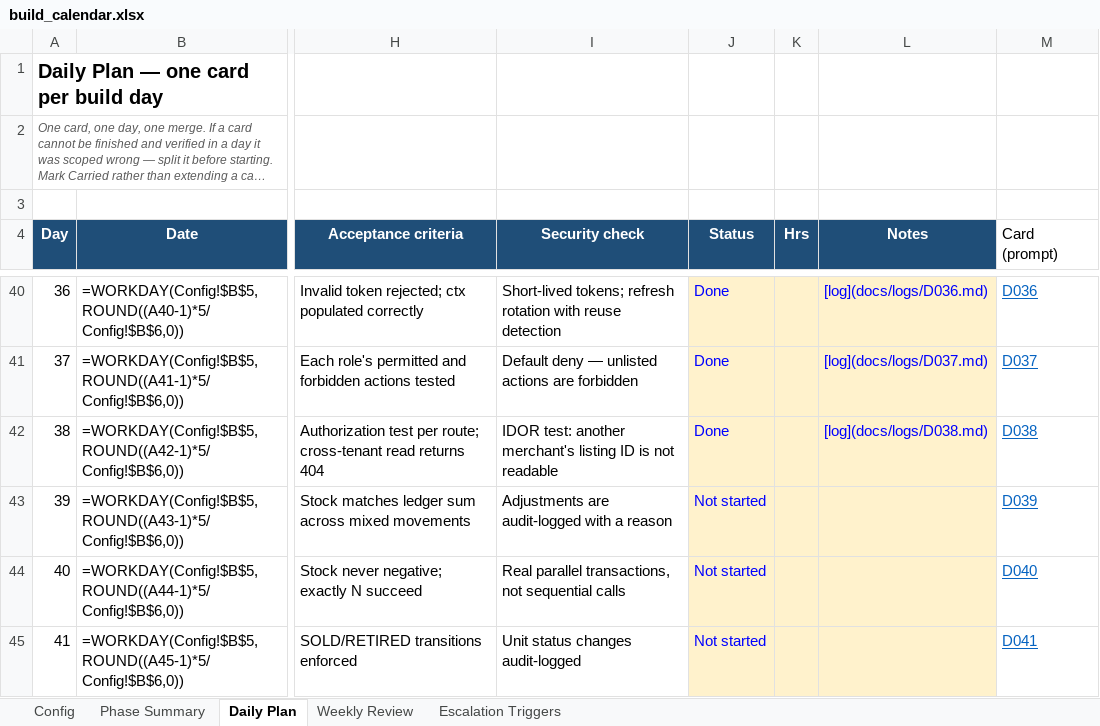
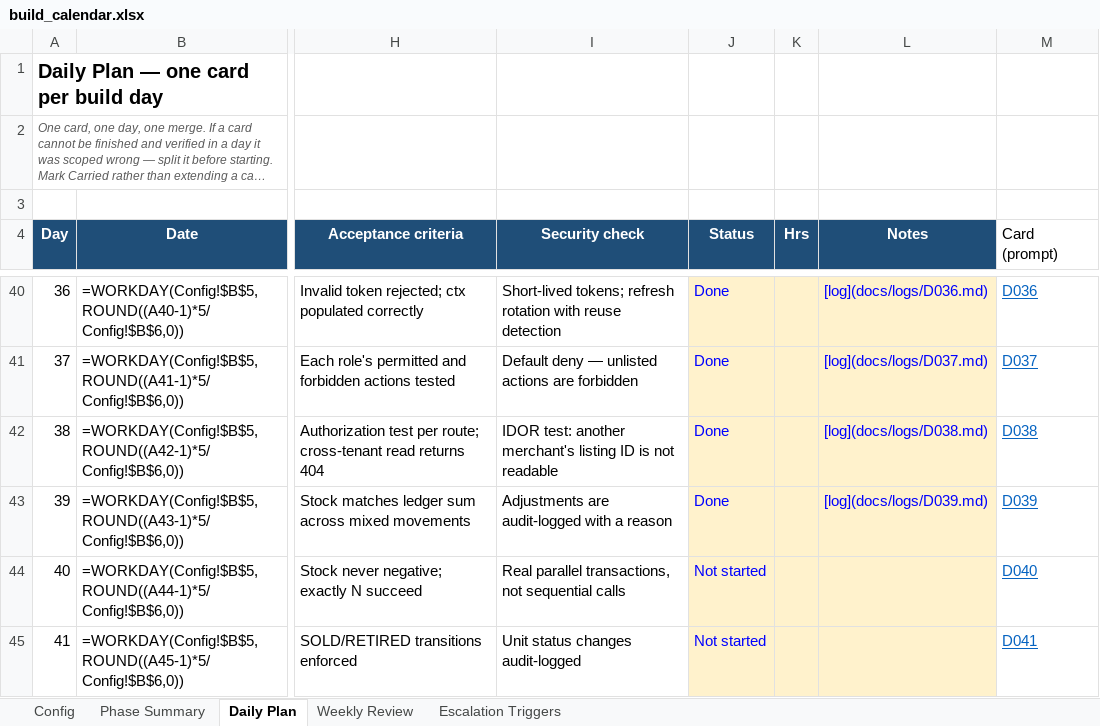
Before and after one commit to harley-bit/smb-commerce-os, an Excel workbook: docs/implementation_calendar/build_calendar.xlsx, sheet Daily Plan, drawn as a sheet; only a part is shown, gaps mark what is left out; long unchanged cells end in …; values as stored, in another font and other column widths than the file's, no borders; formulas without a stored value are shown as written; the diff names each change by its address in the sheet, - before the commit and + after, or states it on an @@ line.

Commit message:
chore: close out D039 — log, calendar, build state [D039]

```diff
--- a/docs/implementation_calendar/build_calendar.xlsx (sheet Daily Plan)
+++ b/docs/implementation_calendar/build_calendar.xlsx (sheet Daily Plan)
-J43 (Status): Not started
+J43 (Status): Done
-L43 (Notes): (empty)
+L43 (Notes): [log](docs/logs/D039.md)
```
Also changed, not shown: 3 other files.
